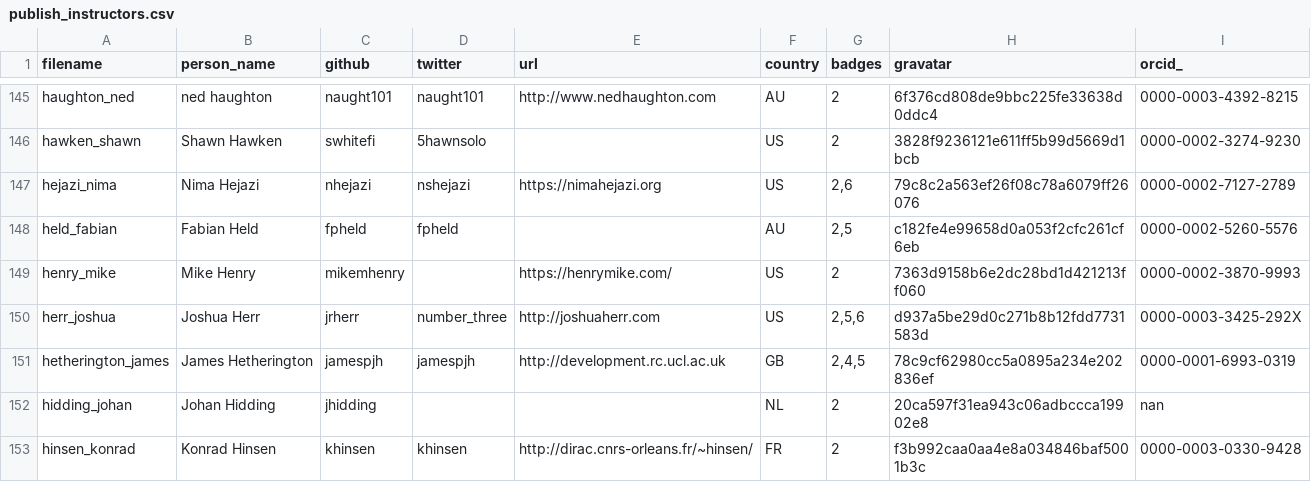
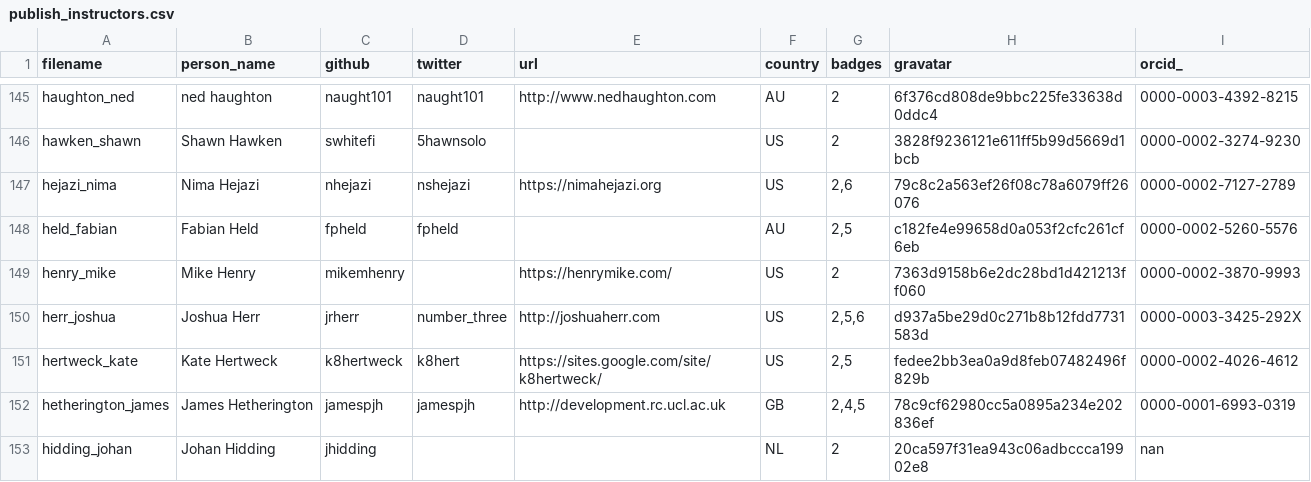
Before and after one commit to LibraryCarpentry/librarycarpentry.github.io, a CSV file: _data/publish_instructors.csv, drawn as a sheet; only a part is shown, gaps mark what is left out; the shorter side is filled out with more unchanged rows.

Commit message:
Updating instructor records

```diff
--- a/_data/publish_instructors.csv
+++ b/_data/publish_instructors.csv
@@ -150,2 +150,3 @@ henry_mike,Mike Henry,mikemhenry,,https://henrymike.com/,US,2,7363d9158b6e2dc28b
 herr_joshua,Joshua Herr,jrherr,number_three,http://joshuaherr.com,US,"2,5,6",d937a5be29d0c271b8b12fdd7731583d,0000-0003-3425-292X
+hertweck_kate,Kate Hertweck,k8hertweck,k8hert,https://sites.google.com/site/k8hertweck/,US,"2,5",fedee2bb3ea0a9d8feb07482496f829b,0000-0002-4026-4612
 hetherington_james,James Hetherington,jamespjh,jamespjh,http://development.rc.ucl.ac.uk,GB,"2,4,5",78c9cf62980cc5a0895a234e202836ef,0000-0001-6993-0319
```
